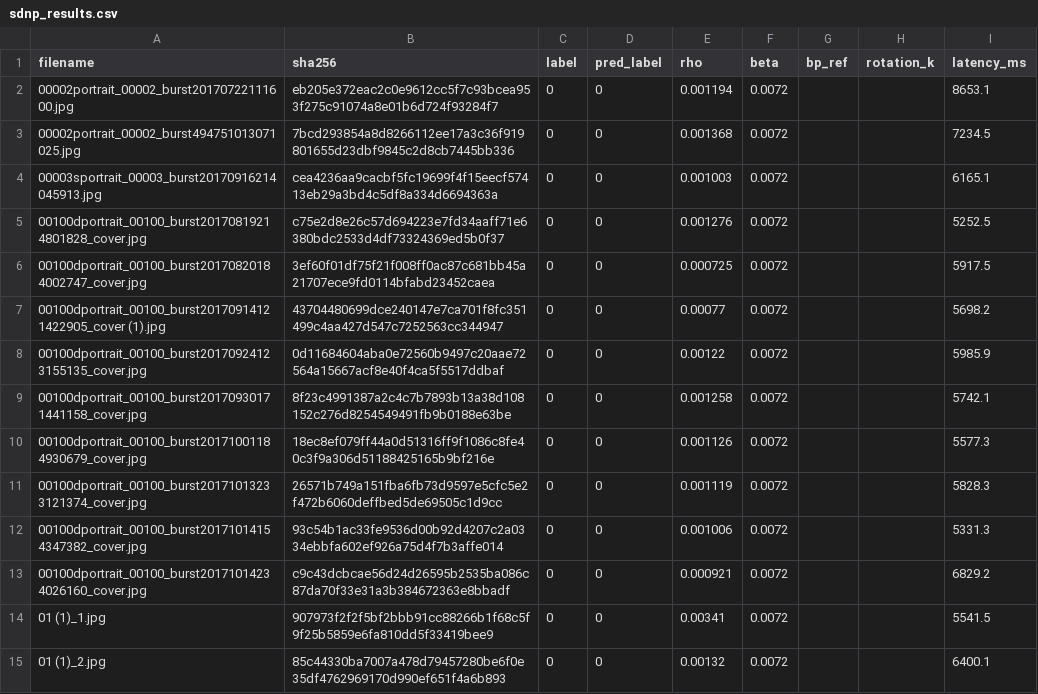
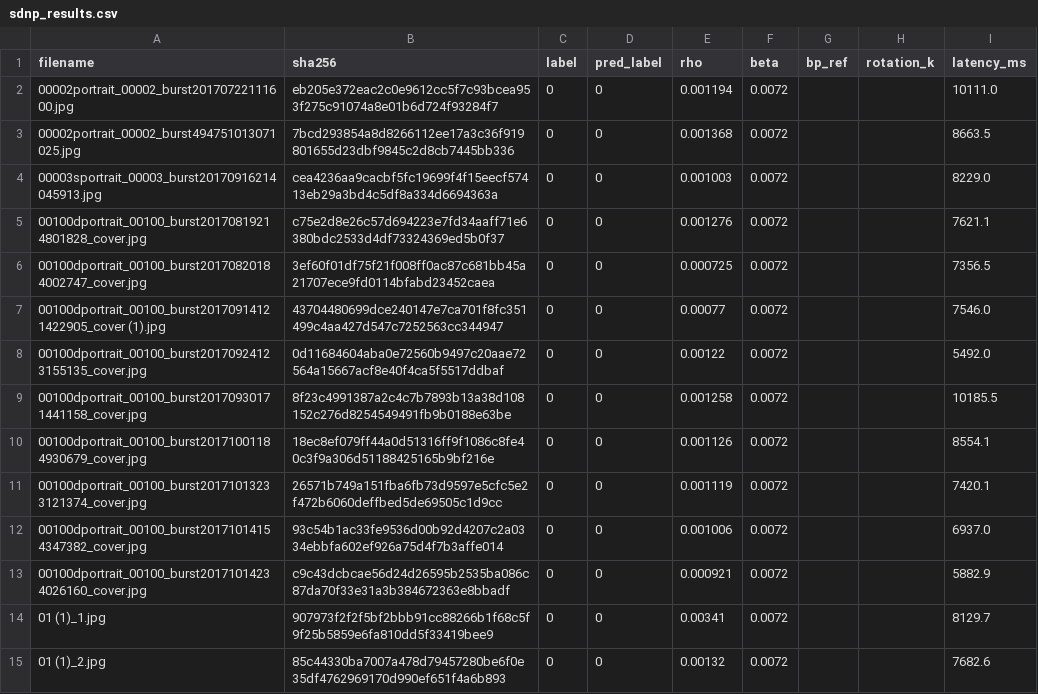
Before and after one commit to Koiiin/Apple-s-Synthetic-Defocus-Noise-Pattern-Characterization-and-Forensic-Applications, a CSV file: results/original/sdnp_results.csv, drawn as a sheet; only a part is shown; the diff covers the shown part only.

```diff
--- a/results/original/sdnp_results.csv
+++ b/results/original/sdnp_results.csv
@@ -1,15 +1,15 @@
 filename,sha256,label,pred_label,rho,beta,bp_ref,rotation_k,latency_ms
-00002portrait_00002_burst20170722111600.jpg,eb205e372eac2c0e9612cc5f7c93bcea953f275c91074a8e01b6d724f93284f7,0,0,0.001194,0.0072,,,8653.1
-00002portrait_00002_burst494751013071025.jpg,7bcd293854a8d8266112ee17a3c36f919801655d23dbf9845c2d8cb7445bb336,0,0,0.001368,0.0072,,,7234.5
-00003sportrait_00003_burst20170916214045913.jpg,cea4236aa9cacbf5fc19699f4f15eecf57413eb29a3bd4c5df8a334d6694363a,0,0,0.001003,0.0072,,,6165.1
-00100dportrait_00100_burst20170819214801828_cover.jpg,c75e2d8e26c57d694223e7fd34aaff71e6380bdc2533d4df73324369ed5b0f37,0,0,0.001276,0.0072,,,5252.5
-00100dportrait_00100_burst20170820184002747_cover.jpg,3ef60f01df75f21f008ff0ac87c681bb45a21707ece9fd0114bfabd23452caea,0,0,0.000725,0.0072,,,5917.5
-00100dportrait_00100_burst20170914121422905_cover (1).jpg,43704480699dce240147e7ca701f8fc351499c4aa427d547c7252563cc344947,0,0,0.00077,0.0072,,,5698.2
-00100dportrait_00100_burst20170924123155135_cover.jpg,0d11684604aba0e72560b9497c20aae72564a15667acf8e40f4ca5f5517ddbaf,0,0,0.00122,0.0072,,,5985.9
-00100dportrait_00100_burst20170930171441158_cover.jpg,8f23c4991387a2c4c7b7893b13a38d108152c276d8254549491fb9b0188e63be,0,0,0.001258,0.0072,,,5742.1
-00100dportrait_00100_burst20171001184930679_cover.jpg,18ec8ef079ff44a0d51316ff9f1086c8fe40c3f9a306d51188425165b9bf216e,0,0,0.001126,0.0072,,,5577.3
-00100dportrait_00100_burst20171013233121374_cover.jpg,26571b749a151fba6fb73d9597e5cfc5e2f472b6060deffbed5de69505c1d9cc,0,0,0.001119,0.0072,,,5828.3
-00100dportrait_00100_burst20171014154347382_cover.jpg,93c54b1ac33fe9536d00b92d4207c2a0334ebbfa602ef926a75d4f7b3affe014,0,0,0.001006,0.0072,,,5331.3
-00100dportrait_00100_burst20171014234026160_cover.jpg,c9c43dcbcae56d24d26595b2535ba086c87da70f33e31a3b384672363e8bbadf,0,0,0.000921,0.0072,,,6829.2
-01 (1)_1.jpg,907973f2f2f5bf2bbb91cc88266b1f68c5f9f25b5859e6fa810dd5f33419bee9,0,0,0.00341,0.0072,,,5541.5
-01 (1)_2.jpg,85c44330ba7007a478d79457280be6f0e35df4762969170d990ef651f4a6b893,0,0,0.00132,0.0072,,,6400.1
+00002portrait_00002_burst20170722111600.jpg,eb205e372eac2c0e9612cc5f7c93bcea953f275c91074a8e01b6d724f93284f7,0,0,0.001194,0.0072,,,10111.0
+00002portrait_00002_burst494751013071025.jpg,7bcd293854a8d8266112ee17a3c36f919801655d23dbf9845c2d8cb7445bb336,0,0,0.001368,0.0072,,,8663.5
+00003sportrait_00003_burst20170916214045913.jpg,cea4236aa9cacbf5fc19699f4f15eecf57413eb29a3bd4c5df8a334d6694363a,0,0,0.001003,0.0072,,,8229.0
+00100dportrait_00100_burst20170819214801828_cover.jpg,c75e2d8e26c57d694223e7fd34aaff71e6380bdc2533d4df73324369ed5b0f37,0,0,0.001276,0.0072,,,7621.1
+00100dportrait_00100_burst20170820184002747_cover.jpg,3ef60f01df75f21f008ff0ac87c681bb45a21707ece9fd0114bfabd23452caea,0,0,0.000725,0.0072,,,7356.5
+00100dportrait_00100_burst20170914121422905_cover (1).jpg,43704480699dce240147e7ca701f8fc351499c4aa427d547c7252563cc344947,0,0,0.00077,0.0072,,,7546.0
+00100dportrait_00100_burst20170924123155135_cover.jpg,0d11684604aba0e72560b9497c20aae72564a15667acf8e40f4ca5f5517ddbaf,0,0,0.00122,0.0072,,,5492.0
+00100dportrait_00100_burst20170930171441158_cover.jpg,8f23c4991387a2c4c7b7893b13a38d108152c276d8254549491fb9b0188e63be,0,0,0.001258,0.0072,,,10185.5
+00100dportrait_00100_burst20171001184930679_cover.jpg,18ec8ef079ff44a0d51316ff9f1086c8fe40c3f9a306d51188425165b9bf216e,0,0,0.001126,0.0072,,,8554.1
+00100dportrait_00100_burst20171013233121374_cover.jpg,26571b749a151fba6fb73d9597e5cfc5e2f472b6060deffbed5de69505c1d9cc,0,0,0.001119,0.0072,,,7420.1
+00100dportrait_00100_burst20171014154347382_cover.jpg,93c54b1ac33fe9536d00b92d4207c2a0334ebbfa602ef926a75d4f7b3affe014,0,0,0.001006,0.0072,,,6937.0
+00100dportrait_00100_burst20171014234026160_cover.jpg,c9c43dcbcae56d24d26595b2535ba086c87da70f33e31a3b384672363e8bbadf,0,0,0.000921,0.0072,,,5882.9
+01 (1)_1.jpg,907973f2f2f5bf2bbb91cc88266b1f68c5f9f25b5859e6fa810dd5f33419bee9,0,0,0.00341,0.0072,,,8129.7
+01 (1)_2.jpg,85c44330ba7007a478d79457280be6f0e35df4762969170d990ef651f4a6b893,0,0,0.00132,0.0072,,,7682.6
```
Also changed, not shown: 7 added rows, 6 removed rows and 80 edited cells elsewhere in this file, results/exif_stripped/sdnp_results.csv, results/jpeg_q80/sdnp_results.csv, 31 other files.
